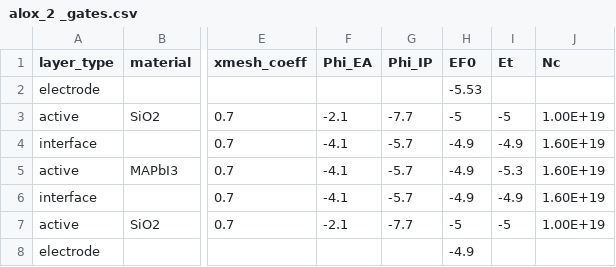
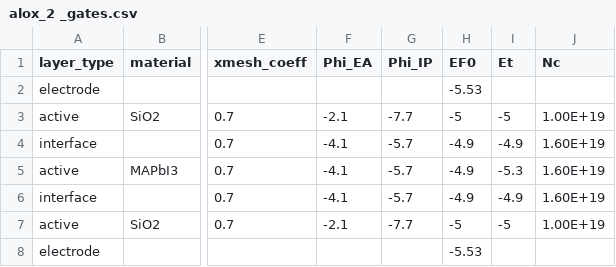
Before and after one commit to mananmehta30/Driftfusion, a CSV file: Input_files/alox_2 _gates.csv, drawn as a sheet; only a part is shown, gaps mark what is left out; the diff names each change by its address in the sheet, - before the commit and + after, or states it on an @@ line.

```diff
--- a/Input_files/alox_2 _gates.csv
+++ b/Input_files/alox_2 _gates.csv
-H8 (EF0): -4.9
+H8 (EF0): -5.53
```
Also changed, not shown: 1 other file.
